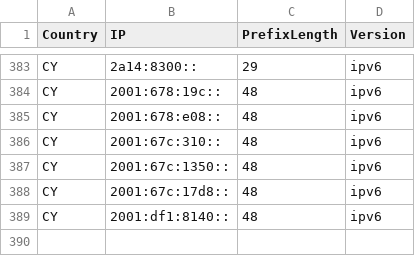
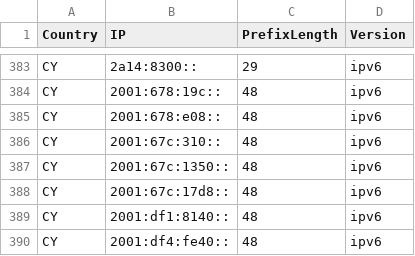
Before and after one commit to HotCakeX/Official-IANA-IP-blocks, a CSV file: CSV/IPV6/CY.csv, drawn as a sheet; only a part is shown, gaps mark what is left out; the diff names each change by its address in the sheet, - before the commit and + after, or states it on an @@ line.

Commit message:
updating sources and list

```diff
--- a/CSV/IPV6/CY.csv
+++ b/CSV/IPV6/CY.csv
+row 390: CY | 2001:df4:fe40:: | 48 | ipv6
```
Also changed, not shown: CSV/IPV4/ID.csv, CSV/IPV4/IN.csv, 30 other files.
